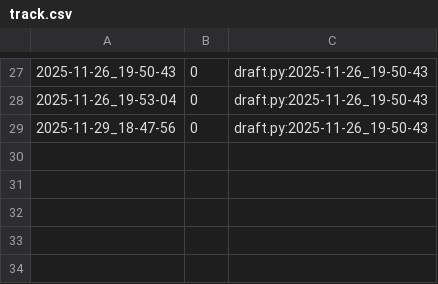
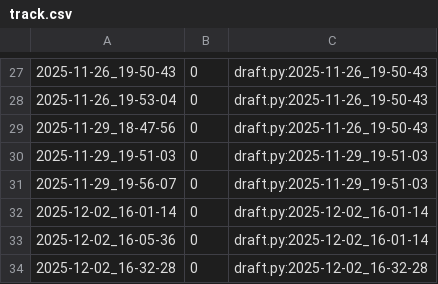
Before and after one commit to qxcode-course/poo-dd-cd-bloco-d-MariaVitoriadeAlmeidaFerreira, a CSV file: tasks/.tko/track/poo@agenda/track.csv, drawn as a sheet; only a part is shown, gaps mark what is left out; the diff names each change by its address in the sheet, - before the commit and + after, or states it on an @@ line.

```diff
--- a/tasks/.tko/track/poo@agenda/track.csv
+++ b/tasks/.tko/track/poo@agenda/track.csv
+row 30: 2025-11-29_19-51-03 | 0 | draft.py:2025-11-29_19-51-03
+row 31: 2025-11-29_19-56-07 | 0 | draft.py:2025-11-29_19-51-03
+row 32: 2025-12-02_16-01-14 | 0 | draft.py:2025-12-02_16-01-14
+row 33: 2025-12-02_16-05-36 | 0 | draft.py:2025-12-02_16-01-14
+row 34: 2025-12-02_16-32-28 | 0 | draft.py:2025-12-02_16-32-28
```
Also changed, not shown: 6 other files.
